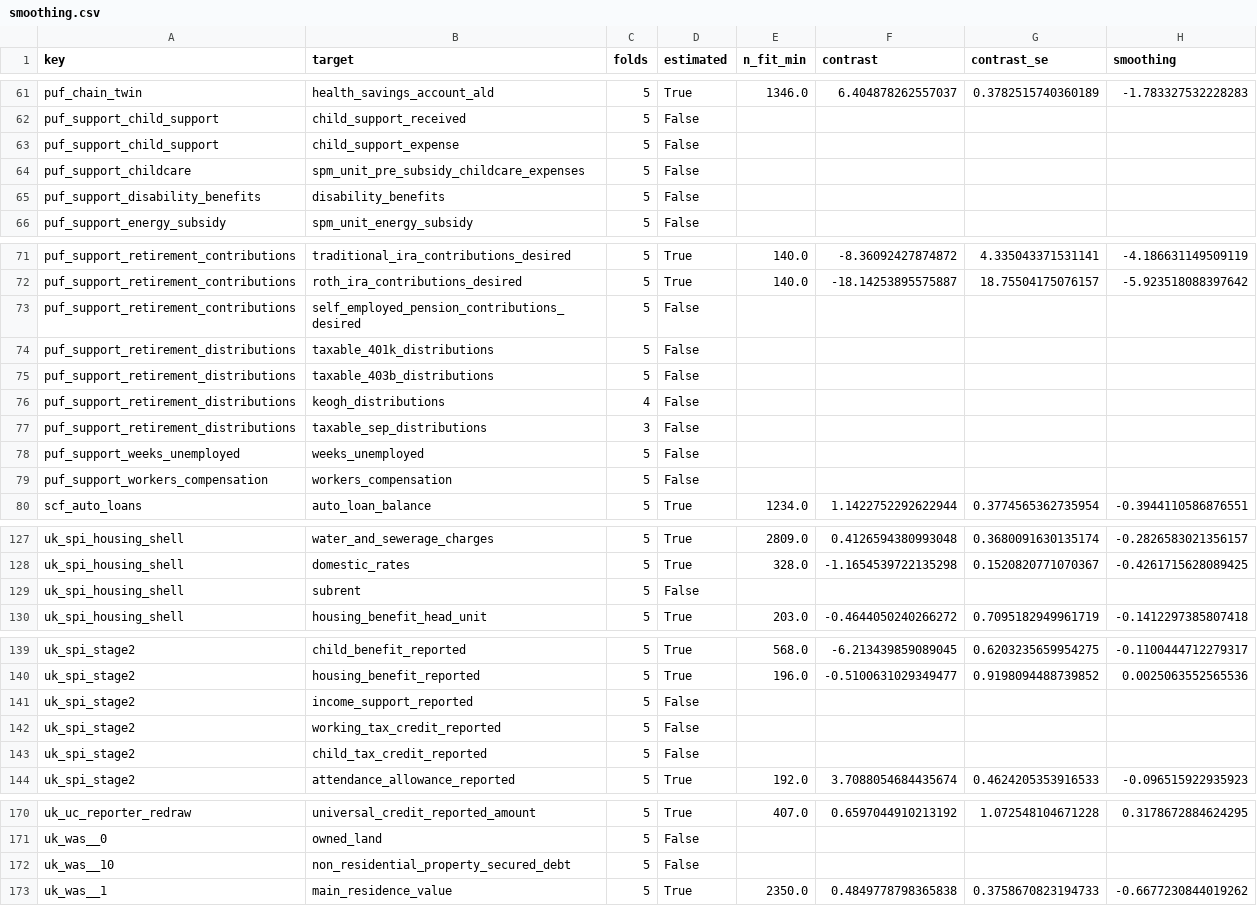
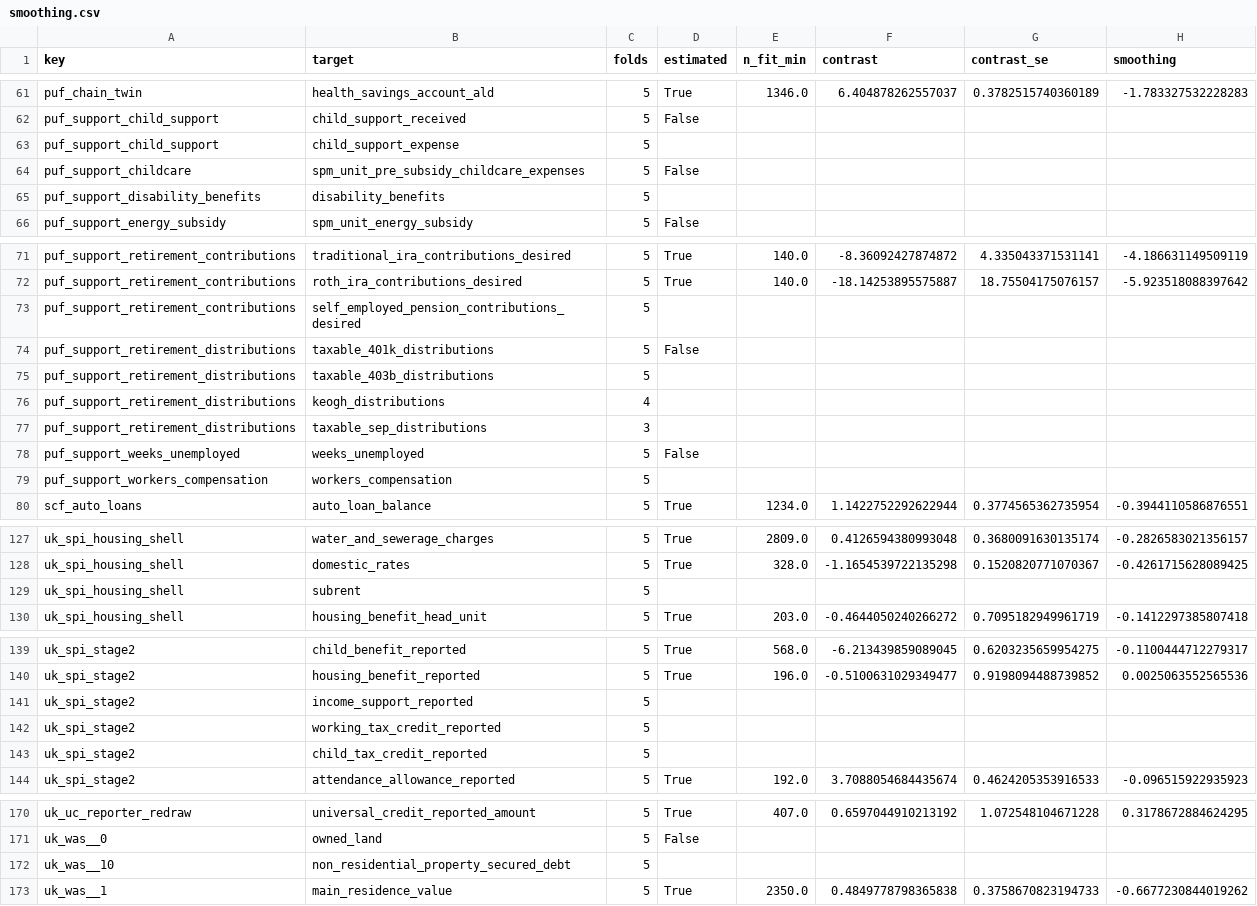
Before and after one commit to PolicyEngine/microcosm-qrf-selection, a CSV file: results/public/smoothing.csv, drawn as a sheet; only a part is shown, gaps mark what is left out; the diff covers the shown part only; the diff names each change by its address in the sheet, - before the commit and + after, or states it on an @@ line.

```diff
--- a/results/public/smoothing.csv
+++ b/results/public/smoothing.csv
-D63 (estimated): False
+D63 (estimated): (empty)
-D65 (estimated): False
+D65 (estimated): (empty)
-D73 (estimated): False
+D73 (estimated): (empty)
-D75:D77 (estimated): False
+D75:D77 (estimated): (empty)
-D79 (estimated): False
+D79 (estimated): (empty)
-D129 (estimated): False
+D129 (estimated): (empty)
-D141:D143 (estimated): False
+D141:D143 (estimated): (empty)
-D172 (estimated): False
+D172 (estimated): (empty)
```
Also changed, not shown: 159 edited cells elsewhere in this file, results/public/puf_twin_coverage.csv, 17 other files.
